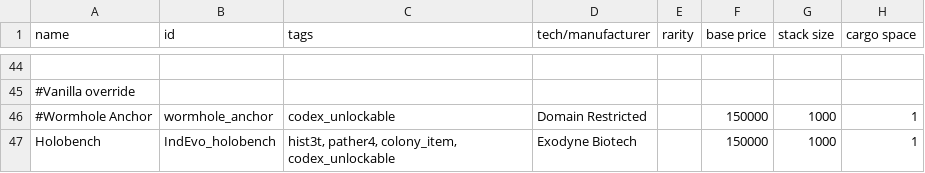
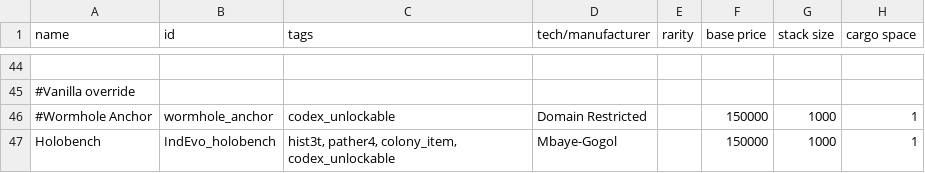
Before and after one commit to SirHartley/Industrial.Evolution, a CSV file: data/campaign/special_items.csv, drawn as a sheet; only a part is shown, gaps mark what is left out; the diff names each change by its address in the sheet, - before the commit and + after, or states it on an @@ line.

Commit message:
holobench made by mbaye-gogol

```diff
--- a/data/campaign/special_items.csv
+++ b/data/campaign/special_items.csv
-D47 (tech/manufacturer): Exodyne Biotech
+D47 (tech/manufacturer): Mbaye-Gogol
```
